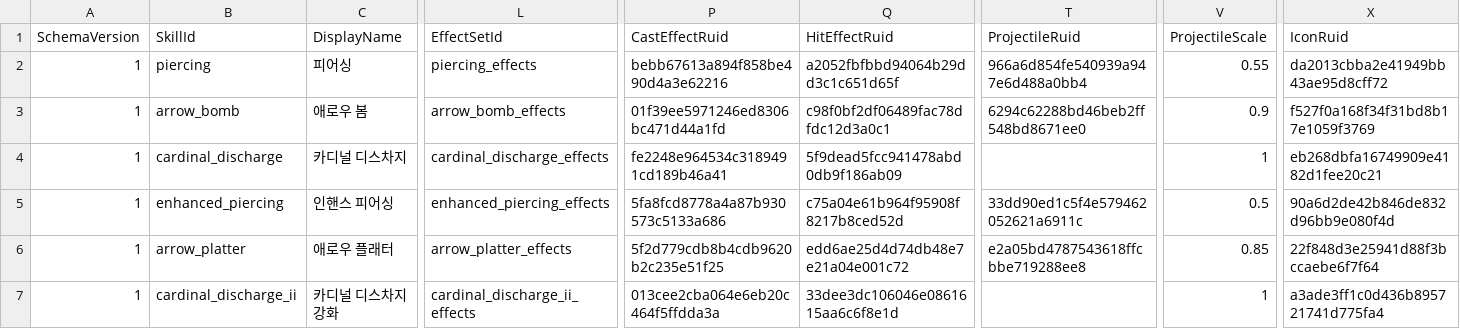
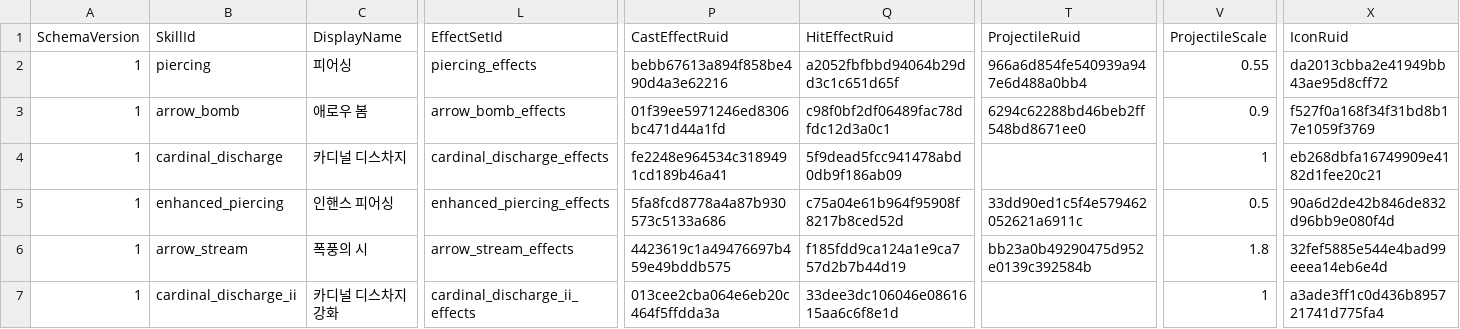
Before and after one commit to MagunMadown/MapleTactics, a CSV file: RootDesk/MyDesk/03_Data/ArcherSkillDefinitions.csv, drawn as a sheet; only a part is shown, gaps mark what is left out; the diff names each change by its address in the sheet, - before the commit and + after, or states it on an @@ line.

```diff
--- a/RootDesk/MyDesk/03_Data/ArcherSkillDefinitions.csv
+++ b/RootDesk/MyDesk/03_Data/ArcherSkillDefinitions.csv
-B6 (SkillId): arrow_platter
+B6 (SkillId): arrow_stream
-C6 (DisplayName): 애로우 플래터
+C6 (DisplayName): 폭풍의 시
-L6 (EffectSetId): arrow_platter_effects
+L6 (EffectSetId): arrow_stream_effects
-P6 (CastEffectRuid): 5f2d779cdb8b4cdb9620b2c235e51f25
+P6 (CastEffectRuid): 4423619c1a49476697b459e49bddb575
-Q6 (HitEffectRuid): edd6ae25d4d74db48e7e21a04e001c72
+Q6 (HitEffectRuid): f185fdd9ca124a1e9ca757d2b7b44d19
-T6 (ProjectileRuid): e2a05bd4787543618ffcbbe719288ee8
+T6 (ProjectileRuid): bb23a0b49290475d952e0139c392584b
-V6 (ProjectileScale): 0.85
+V6 (ProjectileScale): 1.8
-X6 (IconRuid): 22f848d3e25941d88f3bccaebe6f7f64
+X6 (IconRuid): 32fef5885e544e4bad99eeea14eb6e4d
```
Also changed, not shown: RootDesk/MyDesk/03_Data/SkillEffectSteps.csv, 1 other file.
